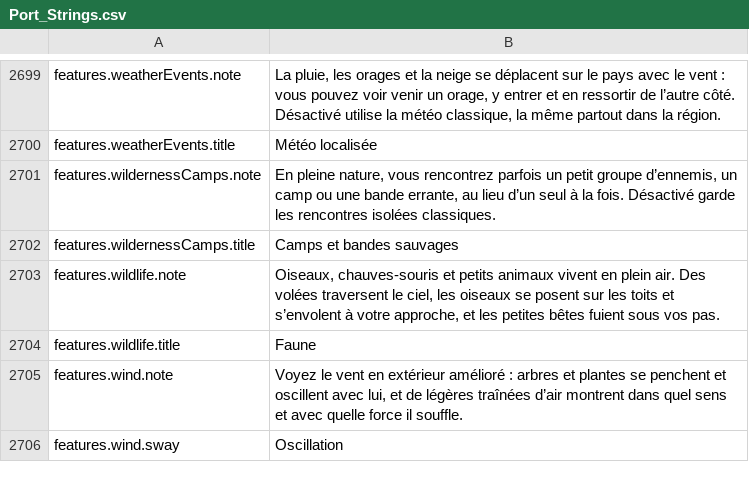
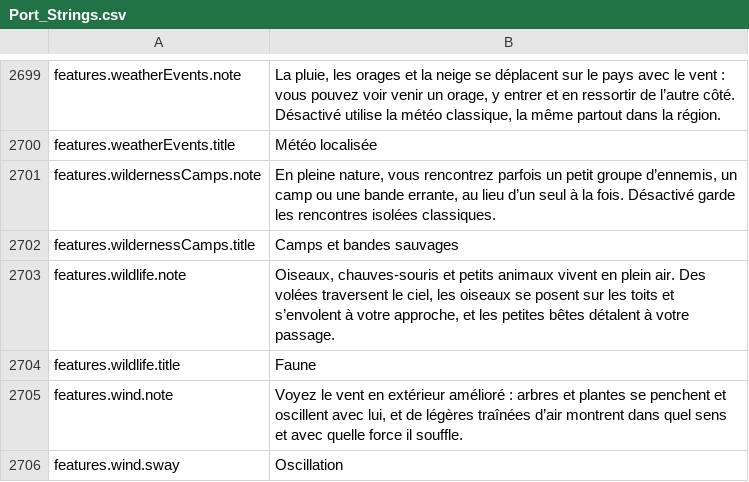
Before and after one commit to Lattymoy/daggerfall-js-source, a CSV file: locales/fr/Port_Strings.csv, drawn as a sheet; only a part is shown, gaps mark what is left out.

```diff
--- a/locales/fr/Port_Strings.csv
+++ b/locales/fr/Port_Strings.csv
@@ -2702,3 +2702,3 @@ features.wildernessCamps.note,"En pleine nature, vous rencontrez parfois un peti
 features.wildernessCamps.title,"Camps et bandes sauvages"
-features.wildlife.note,"Oiseaux, chauves-souris et petits animaux vivent en plein air. Des volées traversent le ciel, les oiseaux se posent sur les toits et s’envolent à votre approche, et les petites bêtes fuient sous vos pas."
+features.wildlife.note,"Oiseaux, chauves-souris et petits animaux vivent en plein air. Des volées traversent le ciel, les oiseaux se posent sur les toits et s’envolent à votre approche, et les petites bêtes détalent à votre passage."
 features.wildlife.title,"Faune"
```
Also changed, not shown: locales/da/Port_Strings.csv, locales/es/Port_Strings.csv, 43 other files.
